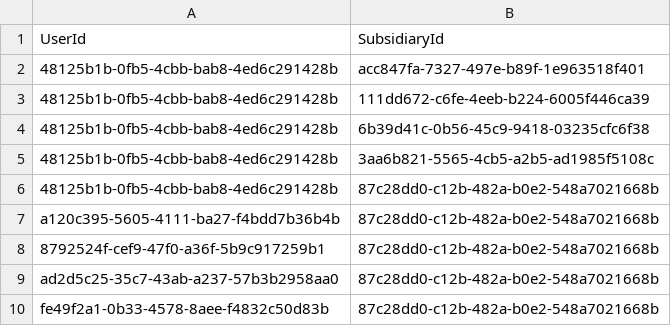
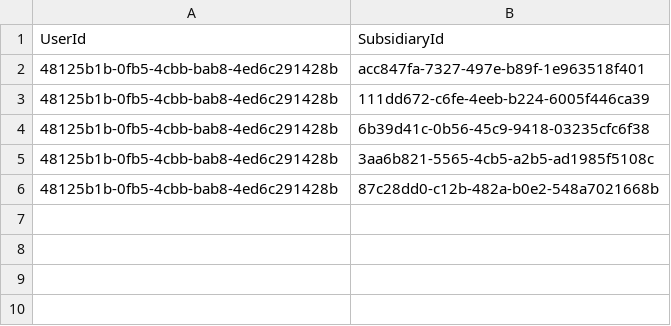
Before and after one commit to sofdev6-02-2024/LosAderezos, a CSV file: infrastructure/environments/product-management/productDB/Data/Hipermaxi/SubsidiaryUsers.csv, drawn as a sheet.

```diff
--- a/infrastructure/environments/product-management/productDB/Data/Hipermaxi/SubsidiaryUsers.csv
+++ b/infrastructure/environments/product-management/productDB/Data/Hipermaxi/SubsidiaryUsers.csv
@@ -6,5 +6 @@ UserId,SubsidiaryId
 48125b1b-0fb5-4cbb-bab8-4ed6c291428b,87c28dd0-c12b-482a-b0e2-548a7021668b
-a120c395-5605-4111-ba27-f4bdd7b36b4b,87c28dd0-c12b-482a-b0e2-548a7021668b
-8792524f-cef9-47f0-a36f-5b9c917259b1,87c28dd0-c12b-482a-b0e2-548a7021668b
-ad2d5c25-35c7-43ab-a237-57b3b2958aa0,87c28dd0-c12b-482a-b0e2-548a7021668b
-fe49f2a1-0b33-4578-8aee-f4832c50d83b,87c28dd0-c12b-482a-b0e2-548a7021668b
```
Also changed, not shown: infrastructure/environments/user-management/userDB/Data/User.csv, 27 other files.
